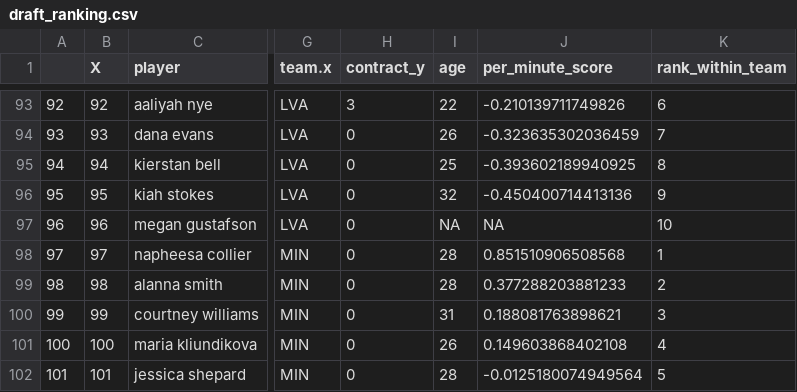
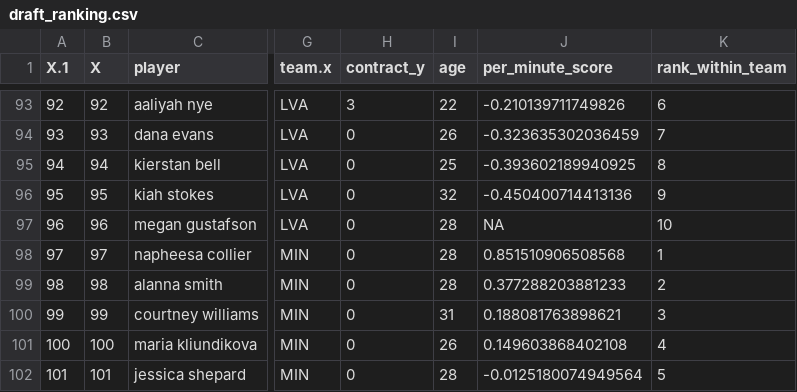
Before and after one commit to esylvester04/wnba-CMU, a CSV file: draft_ranking.csv, drawn as a sheet; only a part is shown, gaps mark what is left out; the diff covers the shown part only; the diff names each change by its address in the sheet, - before the commit and + after, or states it on an @@ line.

```diff
--- a/draft_ranking.csv
+++ b/draft_ranking.csv
-A1: (empty)
+A1: X.1
-I97 (age): NA
+I97 (age): 28
```
Also changed, not shown: 32 edited cells elsewhere in this file, 1 other file.
